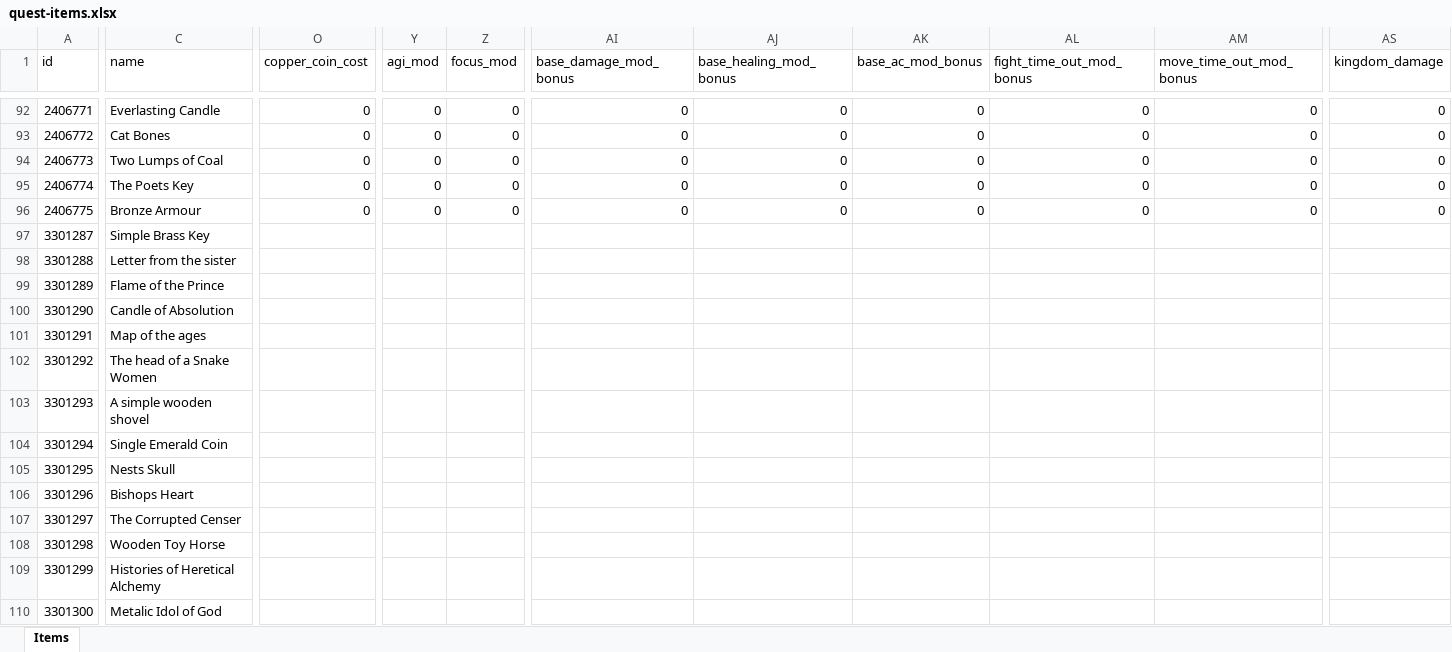
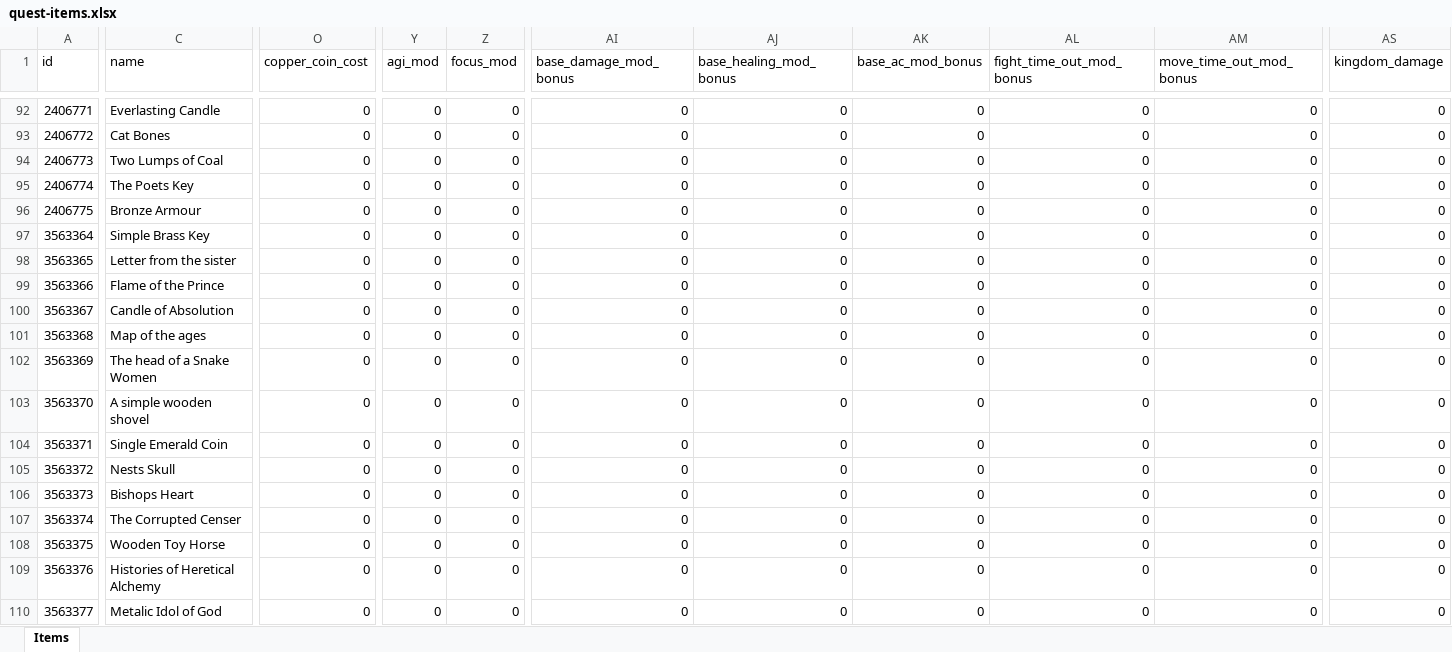
Before and after one commit to AdamKyle/flare, an Excel workbook: resources/data-imports/Items/quest-items.xlsx, sheet Items, drawn as a sheet; only a part is shown, gaps mark what is left out; values as stored, in another font and other column widths than the file's, no borders; the diff covers the shown part only; the diff names each change by its address in the sheet, - before the commit and + after, or states it on an @@ line.

```diff
--- a/resources/data-imports/Items/quest-items.xlsx (sheet Items)
+++ b/resources/data-imports/Items/quest-items.xlsx (sheet Items)
@@ column A (id) renumbered between rows 97 and 152 @@
-O97:O110 (copper_coin_cost): (empty)
+O97:O110 (copper_coin_cost): 0
-Y97:Y110 (agi_mod): (empty)
+Y97:Y110 (agi_mod): 0
-Z97:Z110 (focus_mod): (empty)
+Z97:Z110 (focus_mod): 0
-AI97:AI110 (base_damage_mod_bonus): (empty)
+AI97:AI110 (base_damage_mod_bonus): 0
-AJ97:AJ110 (base_healing_mod_bonus): (empty)
+AJ97:AJ110 (base_healing_mod_bonus): 0
-AK97:AK110 (base_ac_mod_bonus): (empty)
+AK97:AK110 (base_ac_mod_bonus): 0
-AL97:AL110 (fight_time_out_mod_bonus): (empty)
+AL97:AL110 (fight_time_out_mod_bonus): 0
-AM97:AM110 (move_time_out_mod_bonus): (empty)
+AM97:AM110 (move_time_out_mod_bonus): 0
-AS97:AS110 (kingdom_damage): (empty)
+AS97:AS110 (kingdom_damage): 0
```
Also changed, not shown: 21 added rows and 377 edited cells elsewhere in this sheet, resources/data-imports/Locations/locations.xlsx, resources/data-imports/Npcs/npcs.xlsx, 2 other files.
